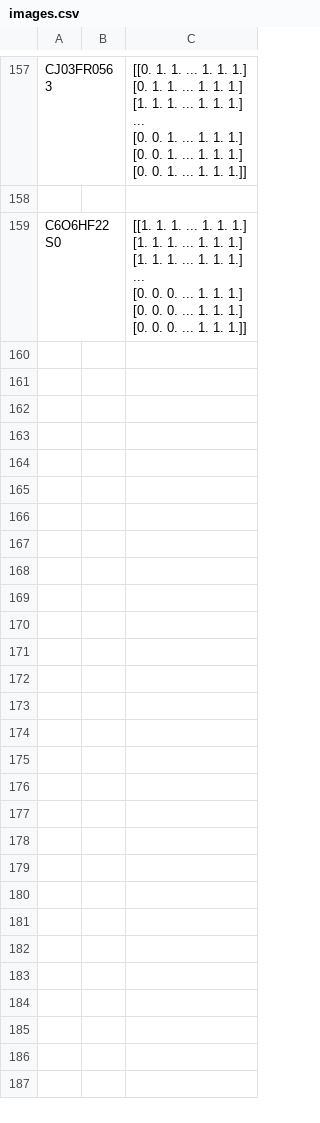
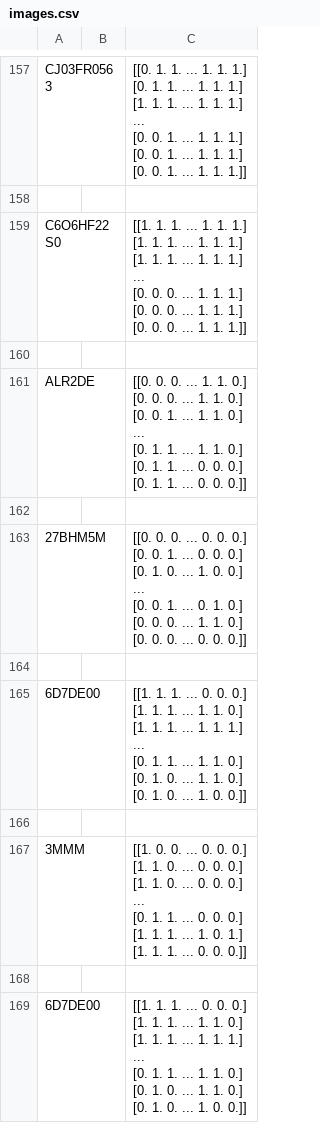
Before and after one commit to STHEESH/CS-Project-, a CSV file: images/images.csv, drawn as a sheet; only a part is shown, gaps mark what is left out; ↵ is a line break in a cell; the diff covers the shown part only; the diff names each change by its address in the sheet, - before the commit and + after, or states it on an @@ line.

```diff
--- a/images/images.csv
+++ b/images/images.csv
+row 160: (empty)
+row 161: ALR2DE |  | [[0. 0. 0. ... 1. 1. 0.] ↵ [0. 0. 0. ... 1. 1. 0.] ↵ [0. 0. 1. ... 1. 1. 0.] ↵ ... ↵ [0. 1. 1. ... 1. 1. 0.] ↵ [0. 1. 1. ... 0. 0. 0.] ↵ [0. 1. 1. ... 0. 0. 0.]]
+row 162: (empty)
+row 163: 27BHM5M |  | [[0. 0. 0. ... 0. 0. 0.] ↵ [0. 0. 1. ... 0. 0. 0.] ↵ [0. 1. 0. ... 1. 0. 0.] ↵ ... ↵ [0. 0. 1. ... 0. 1. 0.] ↵ [0. 0. 0. ... 1. 1. 0.] ↵ [0. 0. 0. ... 0. 0. 0.]]
+row 164: (empty)
+row 165: 6D7DE00 |  | [[1. 1. 1. ... 0. 0. 0.] ↵ [1. 1. 1. ... 1. 1. 0.] ↵ [1. 1. 1. ... 1. 1. 1.] ↵ ... ↵ [0. 1. 1. ... 1. 1. 0.] ↵ [0. 1. 0. ... 1. 1. 0.] ↵ [0. 1. 0. ... 1. 0. 0.]]
+row 166: (empty)
+row 167: 3MMM |  | [[1. 0. 0. ... 0. 0. 0.] ↵ [1. 1. 0. ... 0. 0. 0.] ↵ [1. 1. 0. ... 0. 0. 0.] ↵ ... ↵ [0. 1. 1. ... 0. 0. 0.] ↵ [1. 1. 1. ... 1. 0. 1.] ↵ [1. 1. 1. ... 0. 0. 0.]]
+row 168: (empty)
+row 169: 6D7DE00 |  | [[1. 1. 1. ... 0. 0. 0.] ↵ [1. 1. 1. ... 1. 1. 0.] ↵ [1. 1. 1. ... 1. 1. 1.] ↵ ... ↵ [0. 1. 1. ... 1. 1. 0.] ↵ [0. 1. 0. ... 1. 1. 0.] ↵ [0. 1. 0. ... 1. 0. 0.]]
```
Also changed, not shown: 44 added rows elsewhere in this file, 7 other files.
